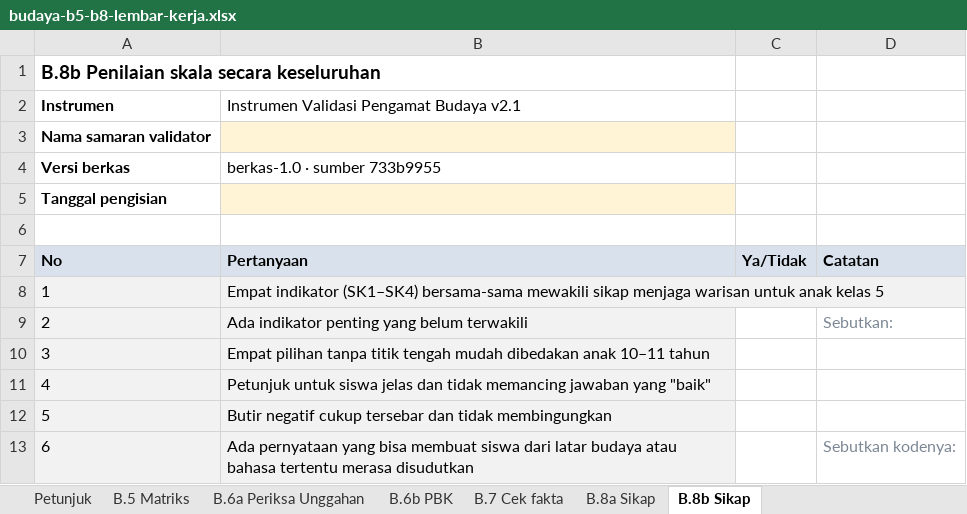
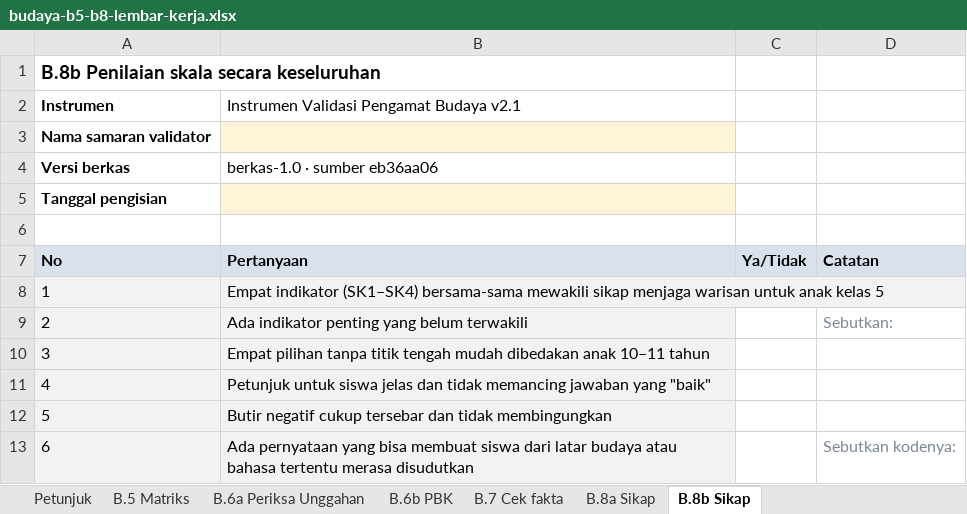
Before and after one commit to arumiforge/gelita, an Excel workbook: docs/revisi-10-analitik/dokumen-pdf/berkas-validator/budaya-b5-b8-lembar-kerja.xlsx, sheet B.8b Sikap, drawn as a sheet; values as stored, in another font and other column widths than the file's, no borders; the diff names each change by its address in the sheet, - before the commit and + after, or states it on an @@ line.

```diff
--- a/docs/revisi-10-analitik/dokumen-pdf/berkas-validator/budaya-b5-b8-lembar-kerja.xlsx (sheet B.8b Sikap)
+++ b/docs/revisi-10-analitik/dokumen-pdf/berkas-validator/budaya-b5-b8-lembar-kerja.xlsx (sheet B.8b Sikap)
-B4: berkas-1.0 · sumber 733b9955
+B4: berkas-1.0 · sumber eb36aa06
```
Also changed, not shown: sheet Petunjuk, sheet B.7 Cek fakta, sheet B.8a Sikap, sheet B.6b PBK, sheet B.6a Periksa Unggahan, sheet B.5 Matriks, docs/revisi-10-analitik/dokumen-pdf/berkas-validator/khusus-peneliti/materi-b5a-kunci-peneliti.xlsx, docs/revisi-10-analitik/dokumen-pdf/berkas-validator/materi-b5a-daftar-butir-buta.xlsx, 20 other files.
